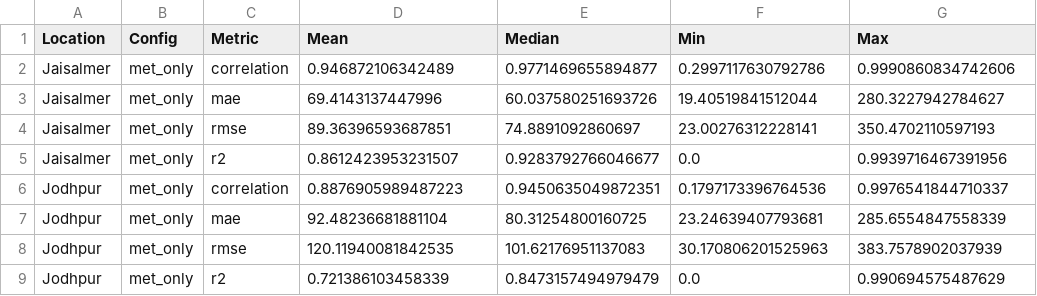
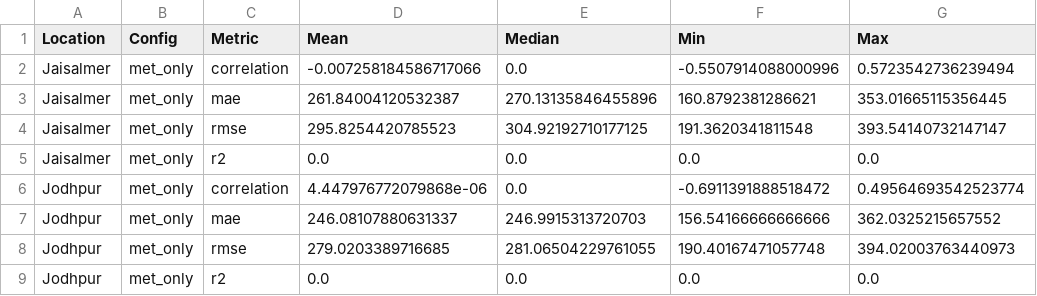
Before and after one commit to JoseFRuiz/ghiforecasting, a CSV file: results_joint/tables/metrics_met_only.csv, drawn as a sheet; only a part is shown; the diff covers the shown part only.

Commit message:
ran train_joint.py

```diff
--- a/results_joint/tables/metrics_met_only.csv
+++ b/results_joint/tables/metrics_met_only.csv
@@ -1,9 +1,9 @@
 Location,Config,Metric,Mean,Median,Min,Max
-Jaisalmer,met_only,correlation,0.946872106342489,0.9771469655894877,0.2997117630792786,0.9990860834742606
-Jaisalmer,met_only,mae,69.4143137447996,60.037580251693726,19.40519841512044,280.3227942784627
-Jaisalmer,met_only,rmse,89.36396593687851,74.8891092860697,23.00276312228141,350.4702110597193
-Jaisalmer,met_only,r2,0.8612423953231507,0.9283792766046677,0.0,0.9939716467391956
-Jodhpur,met_only,correlation,0.8876905989487223,0.9450635049872351,0.1797173396764536,0.9976541844710337
-Jodhpur,met_only,mae,92.48236681881104,80.31254800160725,23.24639407793681,285.6554847558339
-Jodhpur,met_only,rmse,120.11940081842535,101.62176951137083,30.170806201525963,383.7578902037939
-Jodhpur,met_only,r2,0.721386103458339,0.8473157494979479,0.0,0.990694575487629
+Jaisalmer,met_only,correlation,-0.007258184586717066,0.0,-0.5507914088000996,0.5723542736239494
+Jaisalmer,met_only,mae,261.84004120532387,270.13135846455896,160.8792381286621,353.01665115356445
+Jaisalmer,met_only,rmse,295.8254420785523,304.92192710177125,191.3620341811548,393.54140732147147
+Jaisalmer,met_only,r2,0.0,0.0,0.0,0.0
+Jodhpur,met_only,correlation,4.447976772079868e-06,0.0,-0.6911391888518472,0.49564693542523774
+Jodhpur,met_only,mae,246.08107880631337,246.9915313720703,156.54166666666666,362.0325215657552
+Jodhpur,met_only,rmse,279.0203389716685,281.06504229761055,190.40167471057748,394.02003763440973
+Jodhpur,met_only,r2,0.0,0.0,0.0,0.0
```
Also changed, not shown: 44 edited cells elsewhere in this file, results_joint/tables/metrics_ghi_met.csv, results_joint/tables/metrics_ghi_only.csv, 47 other files.
